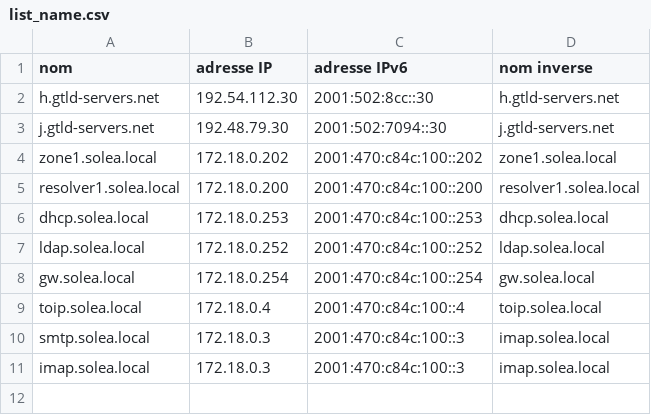
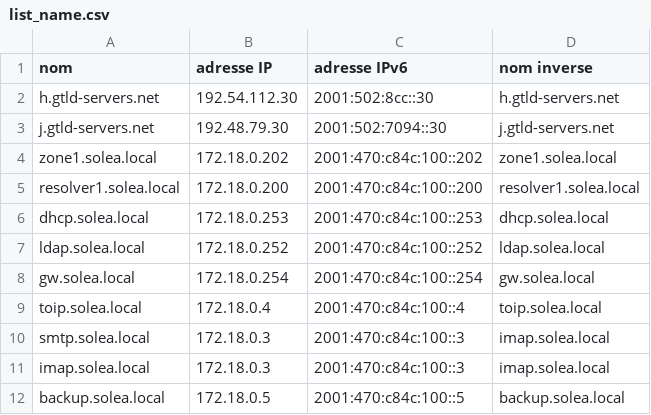
Before and after one commit to axelsolea/solea1, a CSV file: dns/list_name.csv, drawn as a sheet; the diff names each change by its address in the sheet, - before the commit and + after, or states it on an @@ line.

Commit message:
Update list_name.csv

```diff
--- a/dns/list_name.csv
+++ b/dns/list_name.csv
+row 12: backup.solea.local | 172.18.0.5 | 2001:470:c84c:100::5 | backup.solea.local
```
